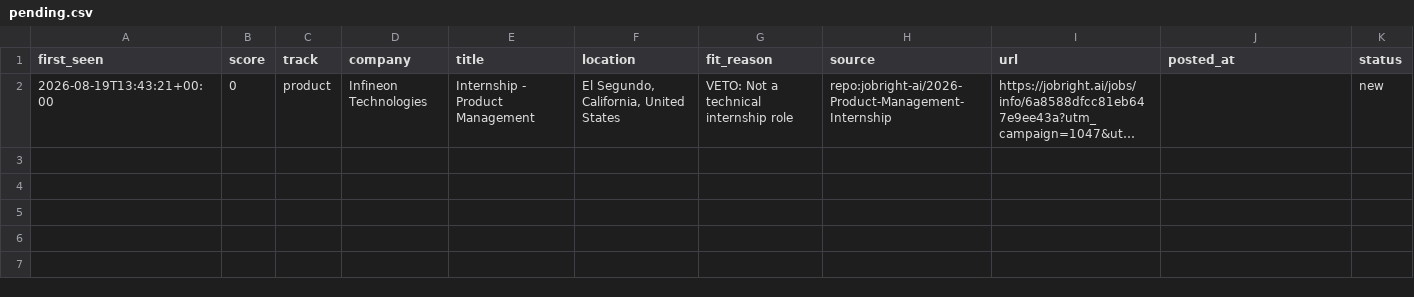
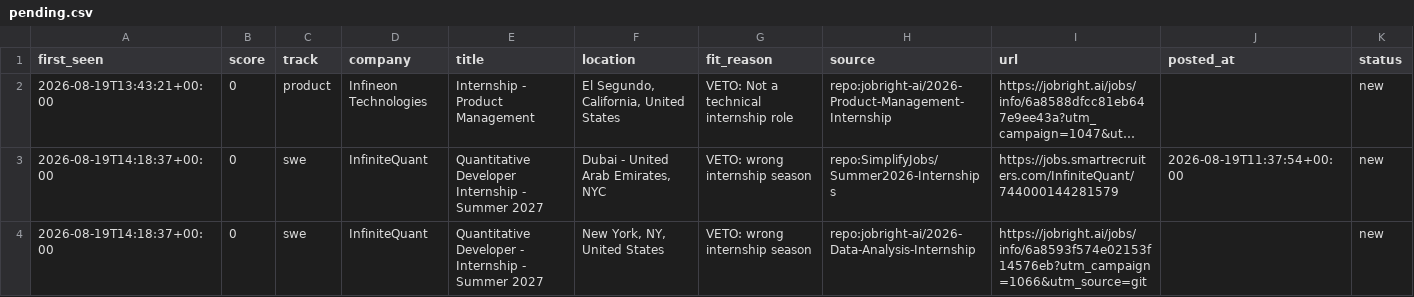
Before and after one commit to ShuklaA11/Sentinel, a CSV file: data/pending.csv, drawn as a sheet; only a part is shown; long unchanged cells end in …; rows hold the shown columns only; the diff names each change by its address in the sheet, - before the commit and + after, or states it on an @@ line.

```diff
--- a/data/pending.csv
+++ b/data/pending.csv
+row 3: 2026-08-19T14:18:37+00:00 | 0 | swe | InfiniteQuant | Quantitative Developer Internship - Summer 2027 | Dubai - United Arab Emirates, NYC | VETO: wrong internship season | repo:SimplifyJobs/Summer2026-Internships | https://jobs.smartrecruiters.com/InfiniteQuant/744000144281579 | 2026-08-19T11:37:54+00:00 | new
+row 4: 2026-08-19T14:18:37+00:00 | 0 | swe | InfiniteQuant | Quantitative Developer - Internship - Summer 2027 | New York, NY, United States | VETO: wrong internship season | repo:jobright-ai/2026-Data-Analysis-Internship | https://jobright.ai/jobs/info/6a8593f574e02153f14576eb?utm_campaign=1066&utm_source=git |  | new
```
Also changed, not shown: 2 other files.
